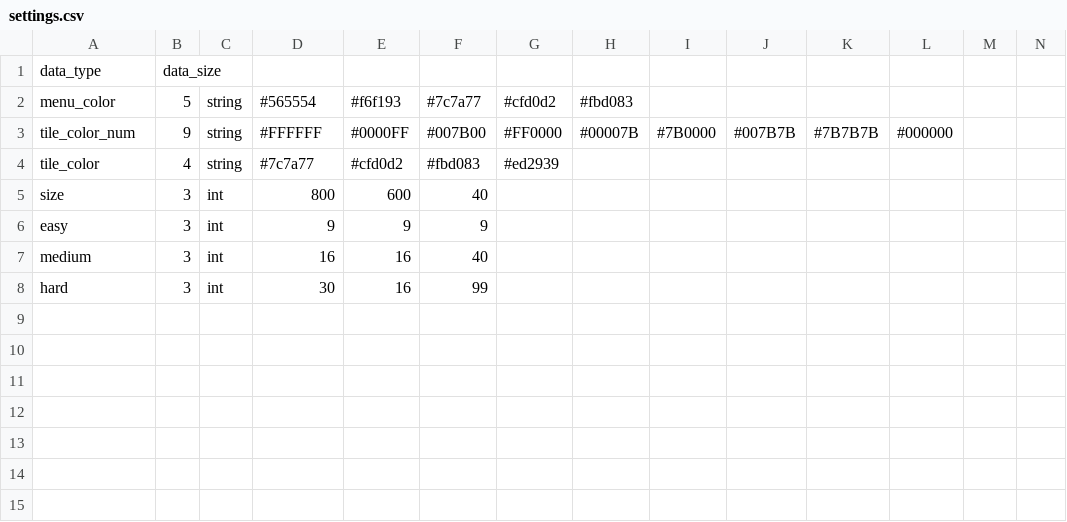
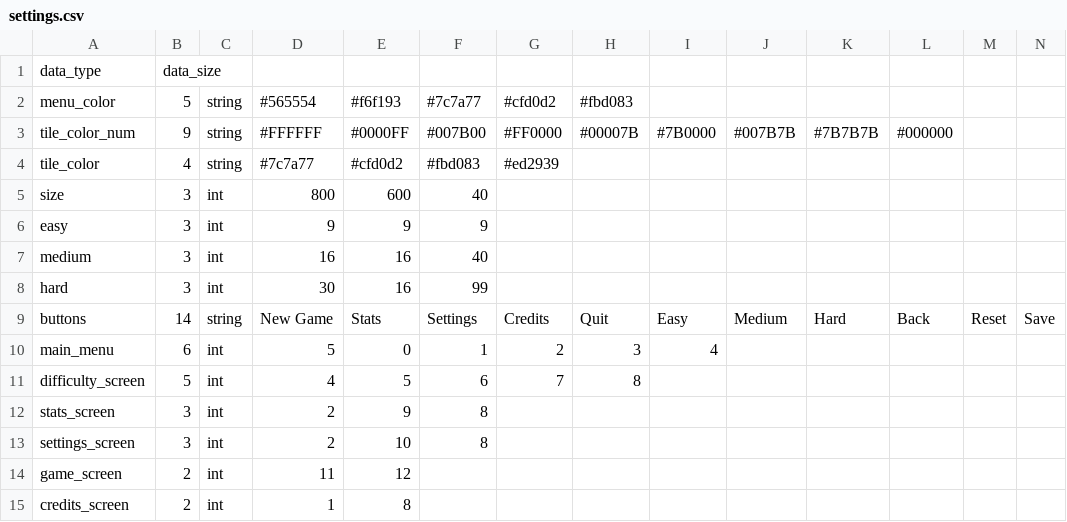
Before and after one commit to MackanT/MineSweeper-2.0, a CSV file: settings.csv, drawn as a sheet; only a part is shown; rows hold the shown columns only; the diff names each change by its address in the sheet, - before the commit and + after, or states it on an @@ line.

Commit message:
Added previous button code

```diff
--- a/settings.csv
+++ b/settings.csv
+row 9: buttons | 14 | string | New Game | Stats | Settings | Credits | Quit | Easy | Medium | Hard | Back | Reset | Save
+row 10: main_menu | 6 | int | 5 | 0 | 1 | 2 | 3 | 4
+row 11: difficulty_screen | 5 | int | 4 | 5 | 6 | 7 | 8
+row 12: stats_screen | 3 | int | 2 | 9 | 8
+row 13: settings_screen | 3 | int | 2 | 10 | 8
+row 14: game_screen | 2 | int | 11 | 12
+row 15: credits_screen | 2 | int | 1 | 8
```
Also changed, not shown: 1 other file.
